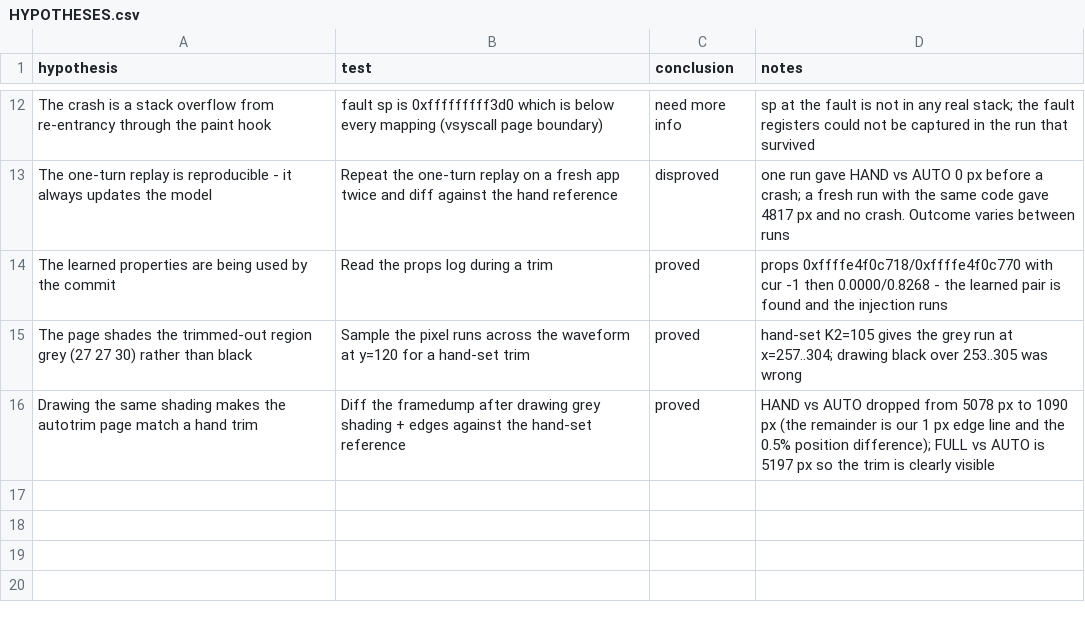
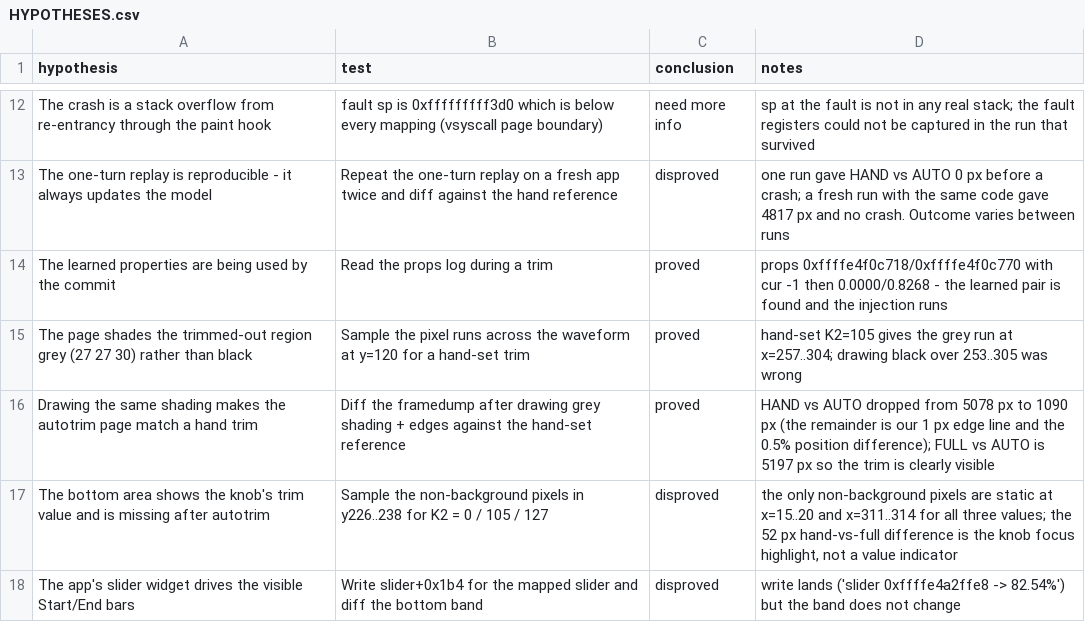
Before and after one commit to ioma8/mpc-minimod, a CSV file: HYPOTHESES.csv, drawn as a sheet; only a part is shown, gaps mark what is left out; the diff names each change by its address in the sheet, - before the commit and + after, or states it on an @@ line.

Commit message:
autotrim: the bottom band shows focus, not value - nothing visible is missing
- the only non-background pixels in the bottom band are static (x=15..20 and
  x=311..314) for K2 = 0/105/127; the 52 px difference between an untouched and a
  knob-touched page is the knob focus highlight (13x4 px), which correctly does
  not appear after autotrim;
- writing the mapped slider's +0x1b4 lands but changes nothing;
- so the autotrim page reproduces everything the app draws for a trimmed sample
  and differs from a hand trim only by our 1 px edge line and the 0.5%
  quantisation difference.

```diff
--- a/HYPOTHESES.csv
+++ b/HYPOTHESES.csv
+row 17: The bottom area shows the knob's trim value and is missing after autotrim | Sample the non-background pixels in y226..238 for K2 = 0 / 105 / 127 | disproved | the only non-background pixels are static at x=15..20 and x=311..314 for all three values; the 52 px hand-vs-full difference is the knob focus highlight, not a value indicator
+row 18: The app's slider widget drives the visible Start/End bars | Write slider+0x1b4 for the mapped slider and diff the bottom band | disproved | write lands ('slider 0xffffe4a2ffe8 -> 82.54%') but the band does not change
```
Also changed, not shown: 2 other files.
